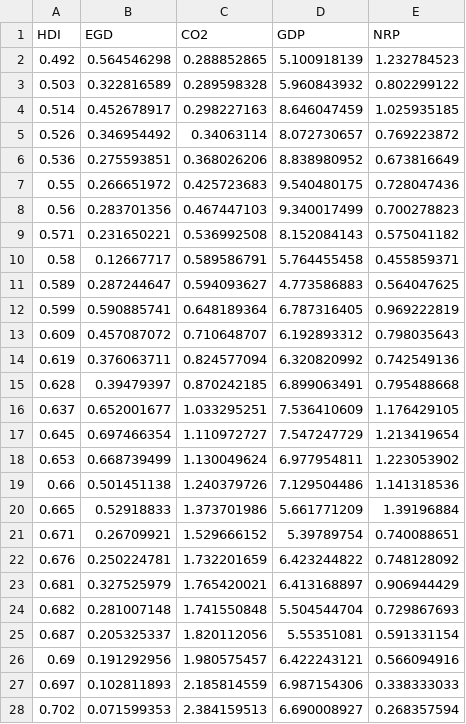
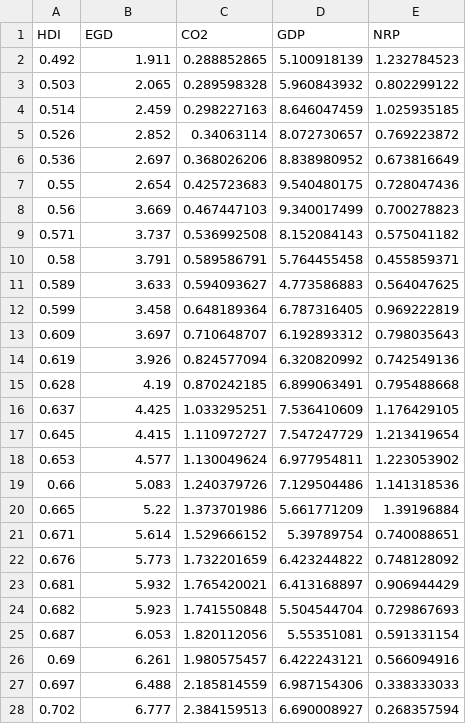
Before and after one commit to hoaingocnguyen12/Econometrcs, a CSV file: Data.csv, drawn as a sheet; only a part is shown; the diff covers the shown part only.

Commit message:
Update Data.csv

```diff
--- a/Data.csv
+++ b/Data.csv
@@ -1,28 +1,28 @@
 HDI,EGD,CO2,GDP,NRP
-0.492,0.564546298,0.288852865,5.100918139,1.232784523
-0.503,0.322816589,0.289598328,5.960843932,0.802299122
-0.514,0.452678917,0.298227163,8.646047459,1.025935185
-0.526,0.346954492,0.34063114,8.072730657,0.769223872
-0.536,0.275593851,0.368026206,8.838980952,0.673816649
-0.55,0.266651972,0.425723683,9.540480175,0.728047436
-0.56,0.283701356,0.467447103,9.340017499,0.700278823
-0.571,0.231650221,0.536992508,8.152084143,0.575041182
-0.58,0.12667717,0.589586791,5.764455458,0.455859371
-0.589,0.287244647,0.594093627,4.773586883,0.564047625
-0.599,0.590885741,0.648189364,6.787316405,0.969222819
-0.609,0.457087072,0.710648707,6.192893312,0.798035643
-0.619,0.376063711,0.824577094,6.320820992,0.742549136
-0.628,0.39479397,0.870242185,6.899063491,0.795488668
-0.637,0.652001677,1.033295251,7.536410609,1.176429105
-0.645,0.697466354,1.110972727,7.547247729,1.213419654
-0.653,0.668739499,1.130049624,6.977954811,1.223053902
-0.66,0.501451138,1.240379726,7.129504486,1.141318536
-0.665,0.52918833,1.373701986,5.661771209,1.39196884
-0.671,0.26709921,1.529666152,5.39789754,0.740088651
-0.676,0.250224781,1.732201659,6.423244822,0.748128092
-0.681,0.327525979,1.765420021,6.413168897,0.906944429
-0.682,0.281007148,1.741550848,5.504544704,0.729867693
-0.687,0.205325337,1.820112056,5.55351081,0.591331154
-0.69,0.191292956,1.980575457,6.422243121,0.566094916
-0.697,0.102811893,2.185814559,6.987154306,0.338333033
-0.702,0.071599353,2.384159513,6.690008927,0.268357594
+0.492,1.911,0.288852865,5.100918139,1.232784523
+0.503,2.065,0.289598328,5.960843932,0.802299122
+0.514,2.459,0.298227163,8.646047459,1.025935185
+0.526,2.852,0.34063114,8.072730657,0.769223872
+0.536,2.697,0.368026206,8.838980952,0.673816649
+0.55,2.654,0.425723683,9.540480175,0.728047436
+0.56,3.669,0.467447103,9.340017499,0.700278823
+0.571,3.737,0.536992508,8.152084143,0.575041182
+0.58,3.791,0.589586791,5.764455458,0.455859371
+0.589,3.633,0.594093627,4.773586883,0.564047625
+0.599,3.458,0.648189364,6.787316405,0.969222819
+0.609,3.697,0.710648707,6.192893312,0.798035643
+0.619,3.926,0.824577094,6.320820992,0.742549136
+0.628,4.19,0.870242185,6.899063491,0.795488668
+0.637,4.425,1.033295251,7.536410609,1.176429105
+0.645,4.415,1.110972727,7.547247729,1.213419654
+0.653,4.577,1.130049624,6.977954811,1.223053902
+0.66,5.083,1.240379726,7.129504486,1.141318536
+0.665,5.22,1.373701986,5.661771209,1.39196884
+0.671,5.614,1.529666152,5.39789754,0.740088651
+0.676,5.773,1.732201659,6.423244822,0.748128092
+0.681,5.932,1.765420021,6.413168897,0.906944429
+0.682,5.923,1.741550848,5.504544704,0.729867693
+0.687,6.053,1.820112056,5.55351081,0.591331154
+0.69,6.261,1.980575457,6.422243121,0.566094916
+0.697,6.488,2.185814559,6.987154306,0.338333033
+0.702,6.777,2.384159513,6.690008927,0.268357594
```
Also changed, not shown: 97 edited cells elsewhere in this file.
